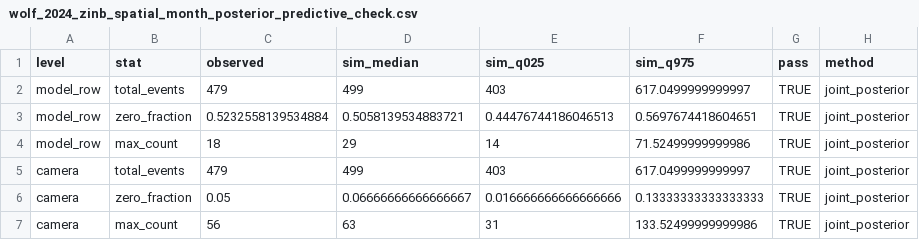
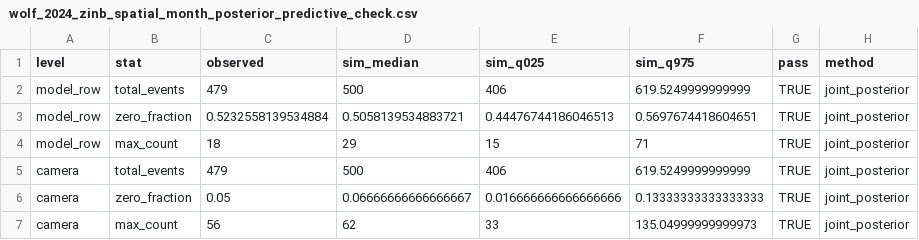
Before and after one commit to TheodoreLD/Camera-Spatial-Encounter-Surfaces-2023-2024, a CSV file: CameraSpatialEncounterSurfaces2023_2024/results/road_2024/wolf_2024_zinb_spatial_month_posterior_predictive_check.csv, drawn as a sheet.

```diff
--- a/CameraSpatialEncounterSurfaces2023_2024/results/road_2024/wolf_2024_zinb_spatial_month_posterior_predictive_check.csv
+++ b/CameraSpatialEncounterSurfaces2023_2024/results/road_2024/wolf_2024_zinb_spatial_month_posterior_predictive_check.csv
@@ -1,7 +1,7 @@
 level,stat,observed,sim_median,sim_q025,sim_q975,pass,method
-model_row,total_events,479,499,403,617.0499999999997,TRUE,joint_posterior
+model_row,total_events,479,500,406,619.5249999999999,TRUE,joint_posterior
 model_row,zero_fraction,0.5232558139534884,0.5058139534883721,0.44476744186046513,0.5697674418604651,TRUE,joint_posterior
-model_row,max_count,18,29,14,71.52499999999986,TRUE,joint_posterior
-camera,total_events,479,499,403,617.0499999999997,TRUE,joint_posterior
+model_row,max_count,18,29,15,71,TRUE,joint_posterior
+camera,total_events,479,500,406,619.5249999999999,TRUE,joint_posterior
 camera,zero_fraction,0.05,0.06666666666666667,0.016666666666666666,0.13333333333333333,TRUE,joint_posterior
-camera,max_count,56,63,31,133.52499999999986,TRUE,joint_posterior
+camera,max_count,56,62,33,135.04999999999973,TRUE,joint_posterior
```
Also changed, not shown: CameraSpatialEncounterSurfaces2023_2024/results/road_2024/wolf_2024_annualization_weights.csv, CameraSpatialEncounterSurfaces2023_2024/results/road_2024/wolf_2024_hyperparameters.csv, 20 other files.
